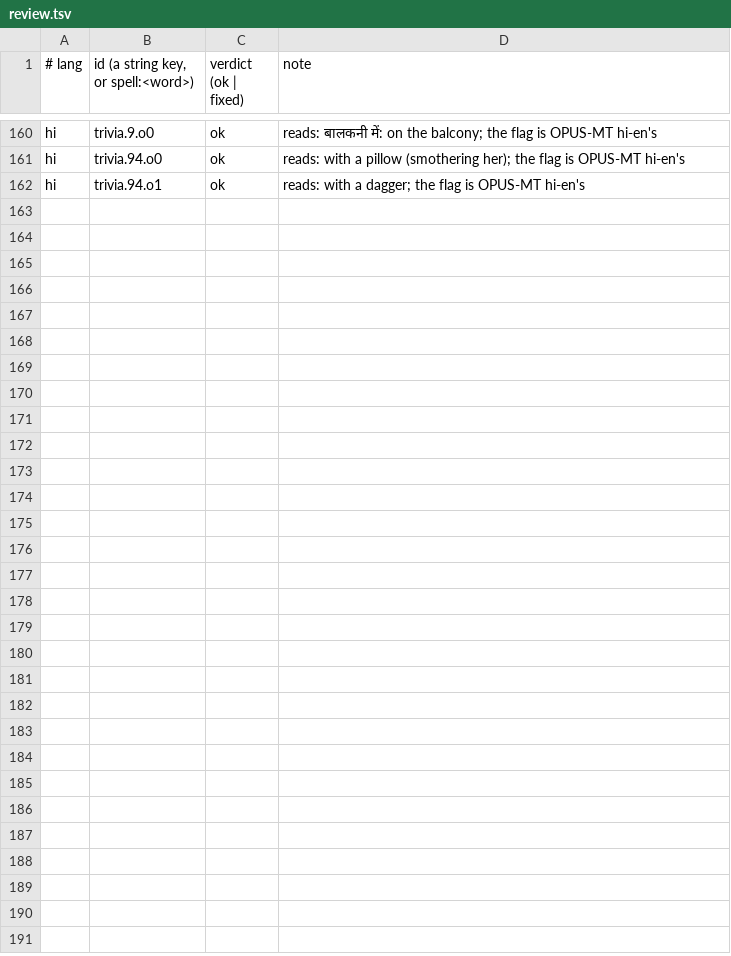
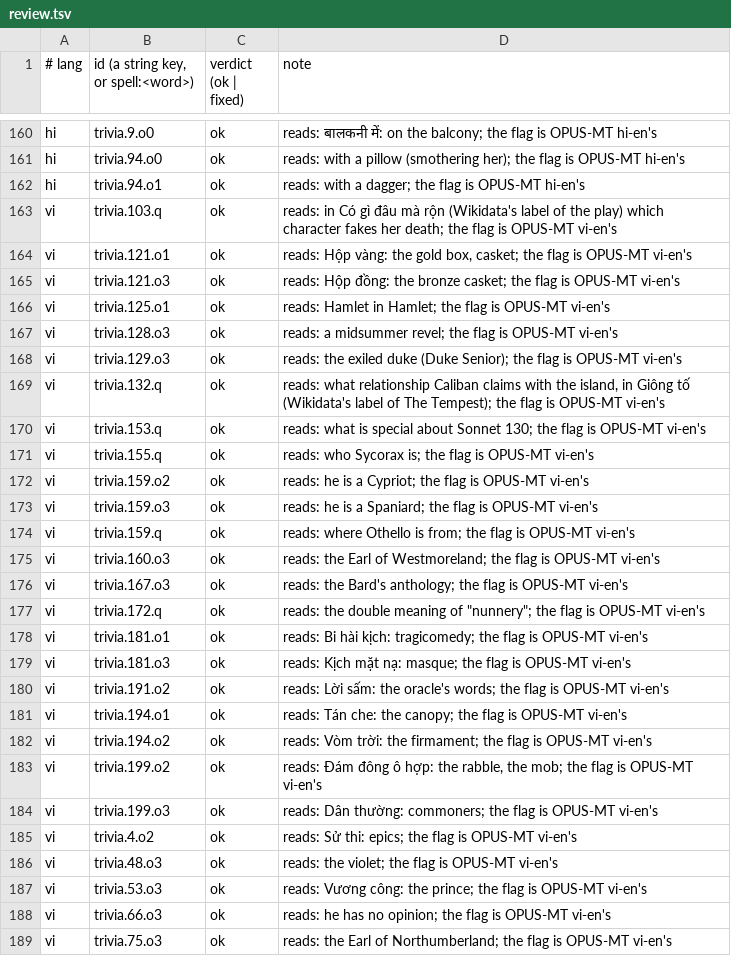
Before and after one commit to dcharlot65-personal/inspired-mile-web, a TSV file: scripts/lang-content/qa/review.tsv, drawn as a sheet; only a part is shown, gaps mark what is left out.

```diff
--- a/scripts/lang-content/qa/review.tsv
+++ b/scripts/lang-content/qa/review.tsv
@@ -162 +162,28 @@ hi	trivia.94.o0	ok	reads: with a pillow (smothering her); the flag is OPUS-MT hi
 hi	trivia.94.o1	ok	reads: with a dagger; the flag is OPUS-MT hi-en's
+vi	trivia.103.q	ok	reads: in Có gì đâu mà rộn (Wikidata's label of the play) which character fakes her death; the flag is OPUS-MT vi-en's
+vi	trivia.121.o1	ok	reads: Hộp vàng: the gold box, casket; the flag is OPUS-MT vi-en's
+vi	trivia.121.o3	ok	reads: Hộp đồng: the bronze casket; the flag is OPUS-MT vi-en's
+vi	trivia.125.o1	ok	reads: Hamlet in Hamlet; the flag is OPUS-MT vi-en's
+vi	trivia.128.o3	ok	reads: a midsummer revel; the flag is OPUS-MT vi-en's
+vi	trivia.129.o3	ok	reads: the exiled duke (Duke Senior); the flag is OPUS-MT vi-en's
+vi	trivia.132.q	ok	reads: what relationship Caliban claims with the island, in Giông tố (Wikidata's label of The Tempest); the flag is OPUS-MT vi-en's
+vi	trivia.153.q	ok	reads: what is special about Sonnet 130; the flag is OPUS-MT vi-en's
+vi	trivia.155.q	ok	reads: who Sycorax is; the flag is OPUS-MT vi-en's
+vi	trivia.159.o2	ok	reads: he is a Cypriot; the flag is OPUS-MT vi-en's
+vi	trivia.159.o3	ok	reads: he is a Spaniard; the flag is OPUS-MT vi-en's
+vi	trivia.159.q	ok	reads: where Othello is from; the flag is OPUS-MT vi-en's
+vi	trivia.160.o3	ok	reads: the Earl of Westmoreland; the flag is OPUS-MT vi-en's
+vi	trivia.167.o3	ok	reads: the Bard's anthology; the flag is OPUS-MT vi-en's
+vi	trivia.172.q	ok	reads: the double meaning of "nunnery"; the flag is OPUS-MT vi-en's
+vi	trivia.181.o1	ok	reads: Bi hài kịch: tragicomedy; the flag is OPUS-MT vi-en's
+vi	trivia.181.o3	ok	reads: Kịch mặt nạ: masque; the flag is OPUS-MT vi-en's
+vi	trivia.191.o2	ok	reads: Lời sấm: the oracle's words; the flag is OPUS-MT vi-en's
+vi	trivia.194.o1	ok	reads: Tán che: the canopy; the flag is OPUS-MT vi-en's
+vi	trivia.194.o2	ok	reads: Vòm trời: the firmament; the flag is OPUS-MT vi-en's
+vi	trivia.199.o2	ok	reads: Đám đông ô hợp: the rabble, the mob; the flag is OPUS-MT vi-en's
+vi	trivia.199.o3	ok	reads: Dân thường: commoners; the flag is OPUS-MT vi-en's
+vi	trivia.4.o2	ok	reads: Sử thi: epics; the flag is OPUS-MT vi-en's
+vi	trivia.48.o3	ok	reads: the violet; the flag is OPUS-MT vi-en's
+vi	trivia.53.o3	ok	reads: Vương công: the prince; the flag is OPUS-MT vi-en's
+vi	trivia.66.o3	ok	reads: he has no opinion; the flag is OPUS-MT vi-en's
+vi	trivia.75.o3	ok	reads: the Earl of Northumberland; the flag is OPUS-MT vi-en's
```
